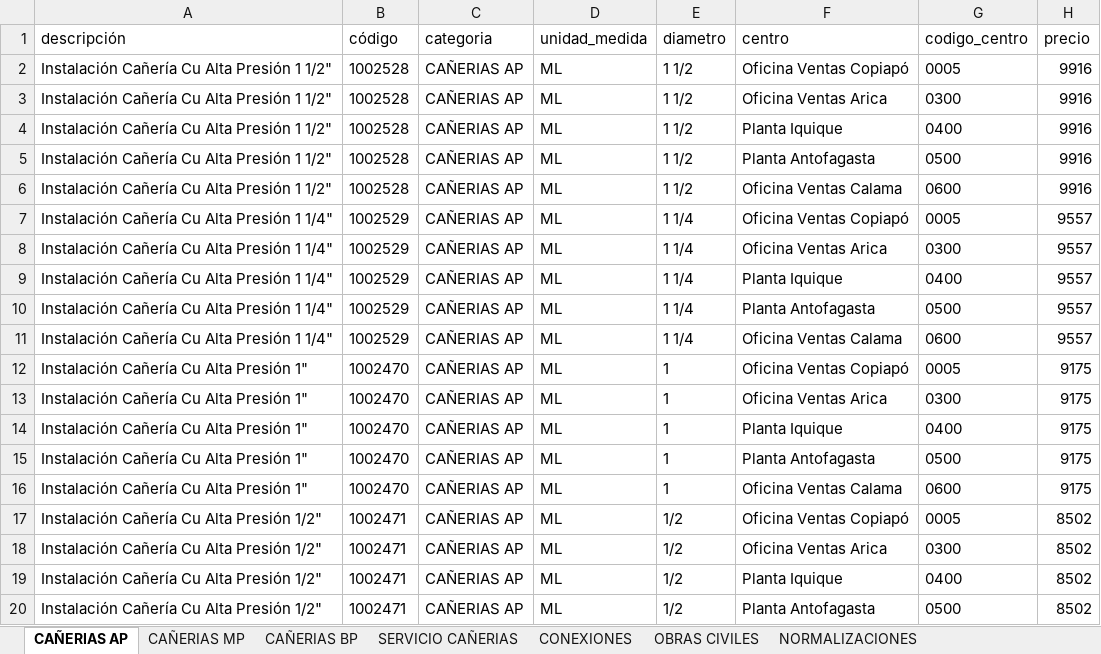
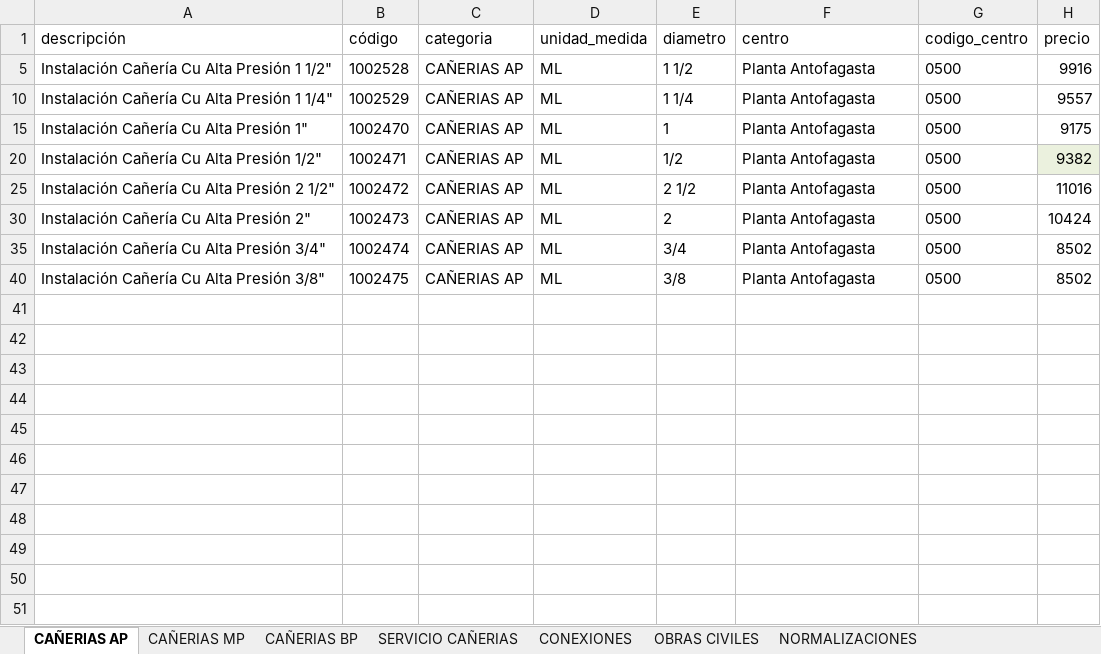
Before and after one commit to devece/NOTA-DE-VENTA-ABASTIBLE, an Excel workbook: base_datos.xlsx, sheet CAÑERIAS AP, drawn as a sheet; only a part is shown; the shorter side is filled out with more unchanged rows; values as stored, in another font and other column widths than the file's, no borders; conditional formats not drawn; the diff covers the shown part only; the diff names each change by its address in the sheet, - before the commit and + after, or states it on an @@ line.

```diff
--- a/base_datos.xlsx (sheet CAÑERIAS AP)
+++ b/base_datos.xlsx (sheet CAÑERIAS AP)
@@ row 2 hidden: Instalación Cañería Cu Alta Presión 1 1/2" | 1002528 | CAÑERIAS AP | ML | 1 1/2 | Oficina Ventas Copiapó | 0005 | 9916 @@
@@ row 3 hidden: Instalación Cañería Cu Alta Presión 1 1/2" | 1002528 | CAÑERIAS AP | ML | 1 1/2 | Oficina Ventas Arica | 0300 | 9916 @@
@@ row 4 hidden: Instalación Cañería Cu Alta Presión 1 1/2" | 1002528 | CAÑERIAS AP | ML | 1 1/2 | Planta Iquique | 0400 | 9916 @@
@@ row 6 hidden: Instalación Cañería Cu Alta Presión 1 1/2" | 1002528 | CAÑERIAS AP | ML | 1 1/2 | Oficina Ventas Calama | 0600 | 9916 @@
@@ row 7 hidden: Instalación Cañería Cu Alta Presión 1 1/4" | 1002529 | CAÑERIAS AP | ML | 1 1/4 | Oficina Ventas Copiapó | 0005 | 9557 @@
@@ row 8 hidden: Instalación Cañería Cu Alta Presión 1 1/4" | 1002529 | CAÑERIAS AP | ML | 1 1/4 | Oficina Ventas Arica | 0300 | 9557 @@
@@ row 9 hidden: Instalación Cañería Cu Alta Presión 1 1/4" | 1002529 | CAÑERIAS AP | ML | 1 1/4 | Planta Iquique | 0400 | 9557 @@
@@ row 11 hidden: Instalación Cañería Cu Alta Presión 1 1/4" | 1002529 | CAÑERIAS AP | ML | 1 1/4 | Oficina Ventas Calama | 0600 | 9557 @@
@@ row 12 hidden: Instalación Cañería Cu Alta Presión 1" | 1002470 | CAÑERIAS AP | ML | 1 | Oficina Ventas Copiapó | 0005 | 9175 @@
@@ row 13 hidden: Instalación Cañería Cu Alta Presión 1" | 1002470 | CAÑERIAS AP | ML | 1 | Oficina Ventas Arica | 0300 | 9175 @@
@@ row 14 hidden: Instalación Cañería Cu Alta Presión 1" | 1002470 | CAÑERIAS AP | ML | 1 | Planta Iquique | 0400 | 9175 @@
@@ row 16 hidden: Instalación Cañería Cu Alta Presión 1" | 1002470 | CAÑERIAS AP | ML | 1 | Oficina Ventas Calama | 0600 | 9175 @@
@@ row 17 hidden: Instalación Cañería Cu Alta Presión 1/2" | 1002471 | CAÑERIAS AP | ML | 1/2 | Oficina Ventas Copiapó | 0005 | 8502 @@
@@ row 18 hidden: Instalación Cañería Cu Alta Presión 1/2" | 1002471 | CAÑERIAS AP | ML | 1/2 | Oficina Ventas Arica | 0300 | 8502 @@
@@ row 19 hidden: Instalación Cañería Cu Alta Presión 1/2" | 1002471 | CAÑERIAS AP | ML | 1/2 | Planta Iquique | 0400 | 8502 @@
-H20 (precio): 8502
+H20 (precio): 9382
-H20 fill: none
+H20 fill: #EBF1DE
```
Also changed, not shown: 17 hidden or unhidden rows elsewhere in this sheet, sheet CAÑERIAS MP, sheet CAÑERIAS BP, hidden cells, PROYECTOS GUARDADOS/COTIZACION_Restaurant_Camping_Magisterio_-_19384780.xlsx, listado proveedores.xlsx, 2 other files.
